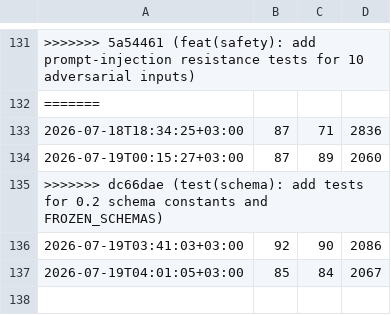
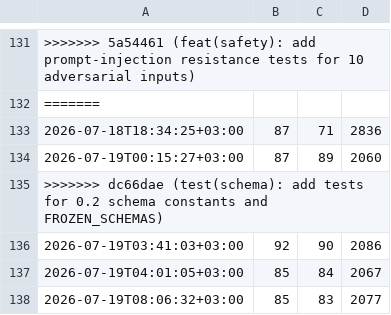
Before and after one commit to corpunum/OpenLunum, a CSV file: reports/pi-loop/temps.csv, drawn as a sheet; only a part is shown, gaps mark what is left out.

```diff
--- a/reports/pi-loop/temps.csv
+++ b/reports/pi-loop/temps.csv
@@ -137 +137,2 @@
 2026-07-19T04:01:05+03:00,85,84,2067
+2026-07-19T08:06:32+03:00,85,83,2077
```
Also changed, not shown: 1 other file.
